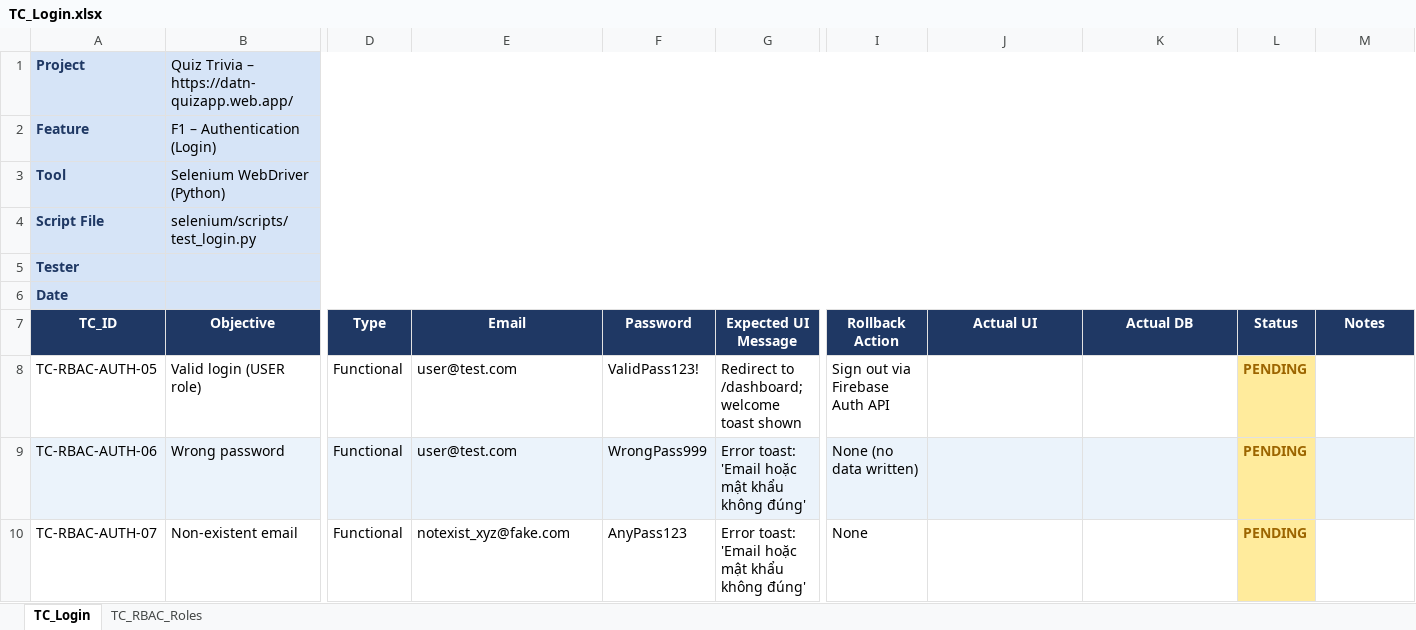
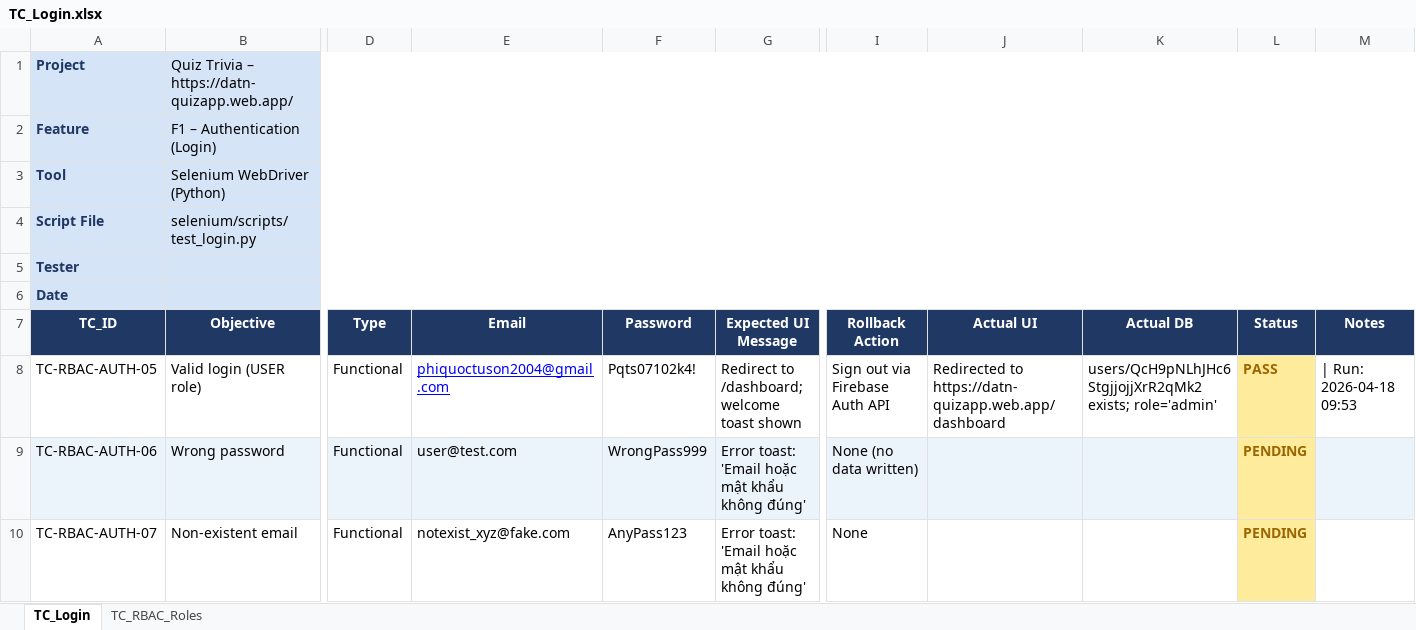
Before and after one commit to son-phi/quiz-trivia-tooltest, an Excel workbook: data/TC_Login.xlsx, sheet TC_Login, drawn as a sheet; only a part is shown, gaps mark what is left out; values as stored, in another font and other column widths than the file's, no borders; the diff names each change by its address in the sheet, - before the commit and + after, or states it on an @@ line.

Commit message:
feat: update test case responsibilities and add new test_login script for F1 Authentication

```diff
--- a/data/TC_Login.xlsx (sheet TC_Login)
+++ b/data/TC_Login.xlsx (sheet TC_Login)
-E8 (Email): user@test.com
+E8 (Email): phiquoctuson2004@gmail.com
@@ E8 underline: off → on, text colour: black → #0000FF @@
-F8 (Password): ValidPass123!
+F8 (Password): Pqts07102k4!
-J8 (Actual UI): (empty)
+J8 (Actual UI): Redirected to https://datn-quizapp.web.app/dashboard
-K8 (Actual DB): (empty)
+K8 (Actual DB): users/QcH9pNLhJHc6StgjjojjXrR2qMk2 exists; role='admin'
-L8 (Status): PENDING
+L8 (Status): PASS
-M8 (Notes): (empty)
+M8 (Notes): | Run: 2026-04-18 09:53
```
Also changed, not shown: 3 other files.
